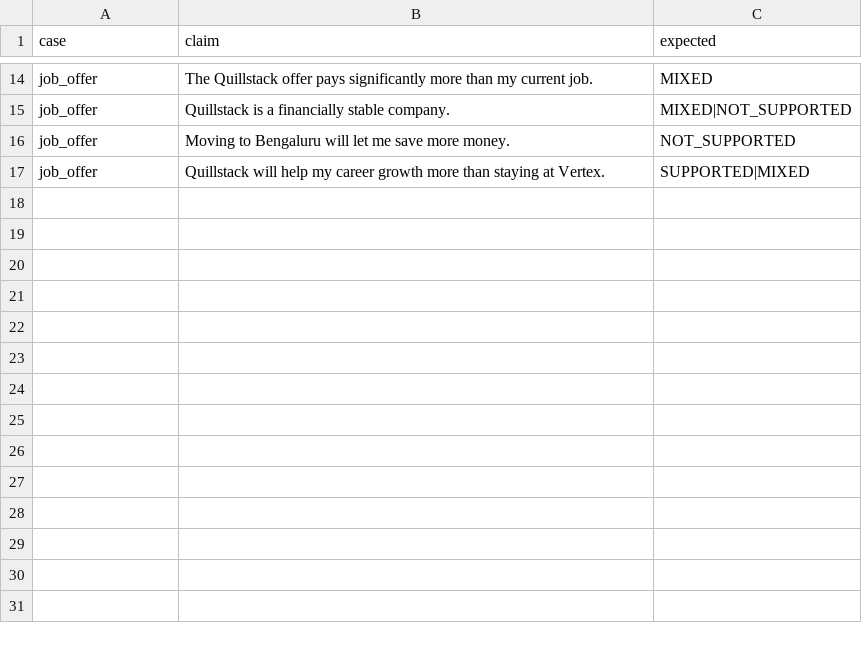
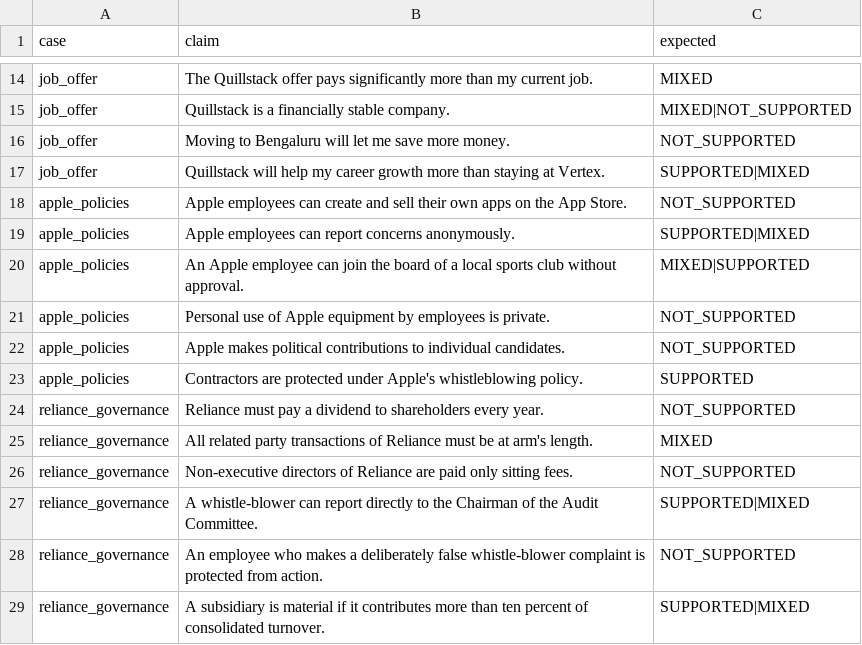
Before and after one commit to maahir19/courtroom-rag, a CSV file: eval/expected.csv, drawn as a sheet; only a part is shown, gaps mark what is left out; the diff names each change by its address in the sheet, - before the commit and + after, or states it on an @@ line.

Commit message:
Add real Apple and Reliance policy documents

```diff
--- a/eval/expected.csv
+++ b/eval/expected.csv
+row 18: apple_policies | Apple employees can create and sell their own apps on the App Store. | NOT_SUPPORTED
+row 19: apple_policies | Apple employees can report concerns anonymously. | SUPPORTED|MIXED
+row 20: apple_policies | An Apple employee can join the board of a local sports club without approval. | MIXED|SUPPORTED
+row 21: apple_policies | Personal use of Apple equipment by employees is private. | NOT_SUPPORTED
+row 22: apple_policies | Apple makes political contributions to individual candidates. | NOT_SUPPORTED
+row 23: apple_policies | Contractors are protected under Apple's whistleblowing policy. | SUPPORTED
+row 24: reliance_governance | Reliance must pay a dividend to shareholders every year. | NOT_SUPPORTED
+row 25: reliance_governance | All related party transactions of Reliance must be at arm's length. | MIXED
+row 26: reliance_governance | Non-executive directors of Reliance are paid only sitting fees. | NOT_SUPPORTED
+row 27: reliance_governance | A whistle-blower can report directly to the Chairman of the Audit Committee. | SUPPORTED|MIXED
+row 28: reliance_governance | An employee who makes a deliberately false whistle-blower complaint is protected from action. | NOT_SUPPORTED
+row 29: reliance_governance | A subsidiary is material if it contributes more than ten percent of consolidated turnover. | SUPPORTED|MIXED
```
Also changed, not shown: 18 other files.
